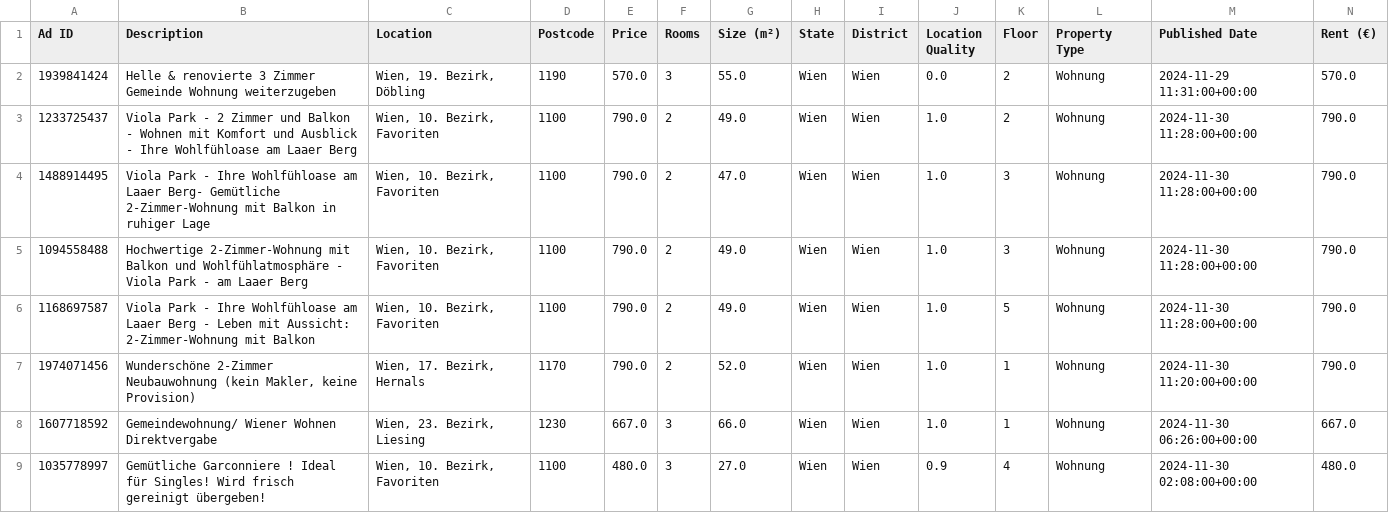
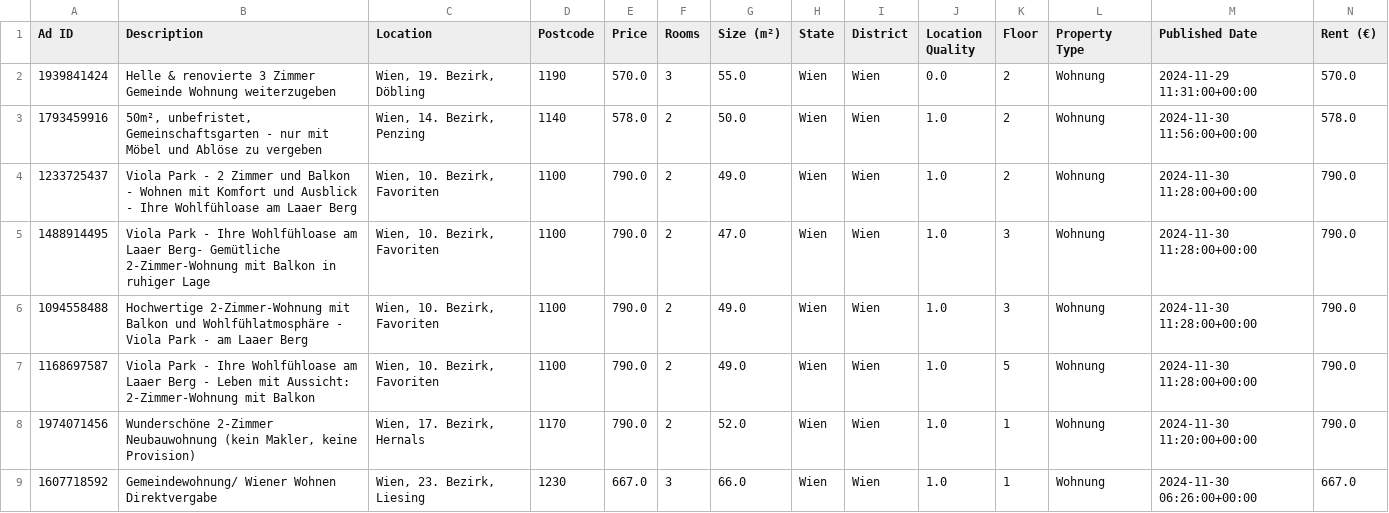
Before and after one commit to nireven/N-renting-in-vienna, a CSV file: check_these.csv, drawn as a sheet; only a part is shown; the shorter side is filled out with more unchanged rows; rows hold the shown columns only; the diff names each change by its address in the sheet, - before the commit and + after, or states it on an @@ line.

```diff
--- a/check_these.csv
+++ b/check_these.csv
+row 3: 1793459916 | 50m², unbefristet, Gemeinschaftsgarten - nur mit Möbel und Ablöse zu vergeben | Wien, 14. Bezirk, Penzing | 1140 | 578.0 | 2 | 50.0 | Wien | Wien | 1.0 | 2 | Wohnung | 2024-11-30 11:56:00+00:00 | 578.0
```
Also changed, not shown: listings/rental_data.csv, 1 other file.
